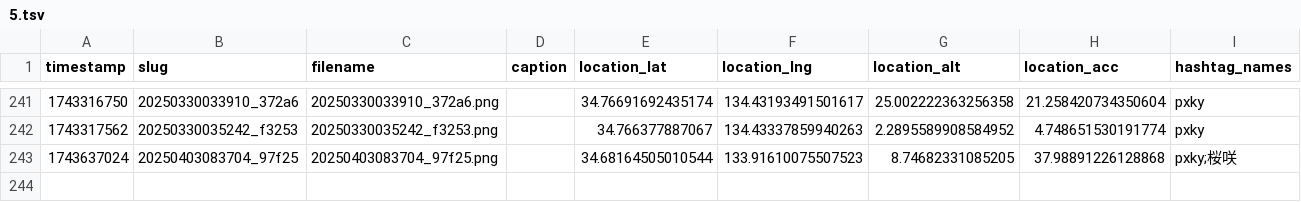
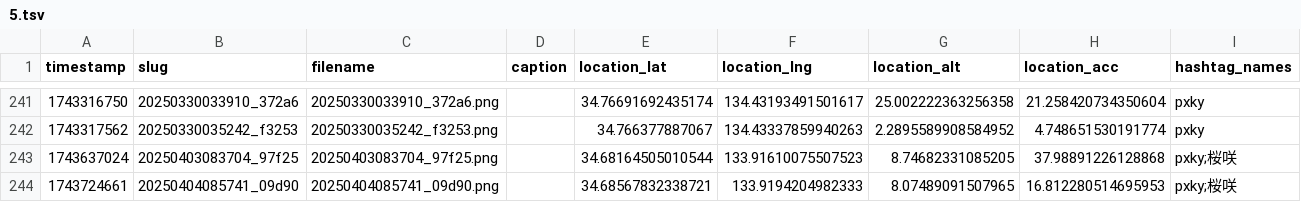
Before and after one commit to cocolabJP/repot-archive, a TSV file: data/v2_tsv/5.tsv, drawn as a sheet; only a part is shown, gaps mark what is left out; the diff names each change by its address in the sheet, - before the commit and + after, or states it on an @@ line.

```diff
--- a/data/v2_tsv/5.tsv
+++ b/data/v2_tsv/5.tsv
+row 244: 1743724661 | 20250404085741_09d90 | 20250404085741_09d90.png |  | 34.68567832338721 | 133.9194204982333 | 8.07489091507965 | 16.812280514695953 | pxky;桜咲
```
Also changed, not shown: data/v2_tsv/212.tsv, 2 other files.
